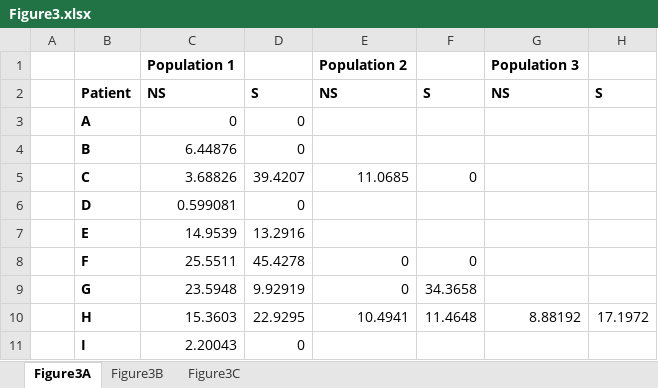
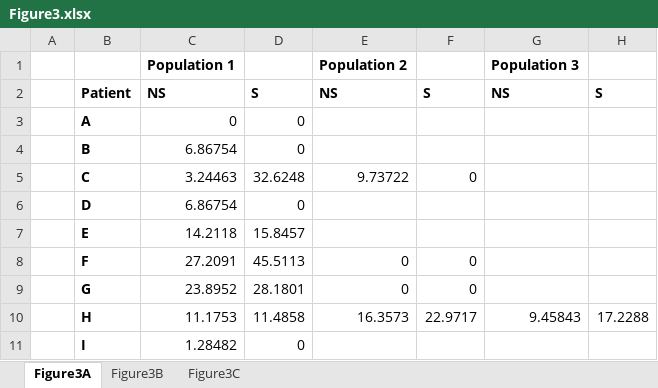
Before and after one commit to cjri/IVY, an Excel workbook: Data/Figure3/Figure3.xlsx, sheet Figure3A, drawn as a sheet; values as stored, in another font and other column widths than the file's, no borders; the diff names each change by its address in the sheet, - before the commit and + after, or states it on an @@ line.

```diff
--- a/Data/Figure3/Figure3.xlsx (sheet Figure3A)
+++ b/Data/Figure3/Figure3.xlsx (sheet Figure3A)
-C4 (Population 1): 6.44876
+C4 (Population 1): 6.86754
-C5 (Population 1): 3.68826
+C5 (Population 1): 3.24463
-D5: 39.4207
+D5: 32.6248
-E5 (Population 2): 11.0685
+E5 (Population 2): 9.73722
-C6 (Population 1): 0.599081
+C6 (Population 1): 6.86754
-C7 (Population 1): 14.9539
+C7 (Population 1): 14.2118
-D7: 13.2916
+D7: 15.8457
-C8 (Population 1): 25.5511
+C8 (Population 1): 27.2091
-D8: 45.4278
+D8: 45.5113
-C9 (Population 1): 23.5948
+C9 (Population 1): 23.8952
-D9: 9.92919
+D9: 28.1801
-F9: 34.3658
+F9: 0
-C10 (Population 1): 15.3603
+C10 (Population 1): 11.1753
-D10: 22.9295
+D10: 11.4858
-E10 (Population 2): 10.4941
+E10 (Population 2): 16.3573
-F10: 11.4648
+F10: 22.9717
-G10 (Population 3): 8.88192
+G10 (Population 3): 9.45843
-H10: 17.1972
+H10: 17.2288
-C11 (Population 1): 2.20043
+C11 (Population 1): 1.28482
```
Also changed, not shown: sheet Figure3C, sheet Figure3B, 6 other files.
